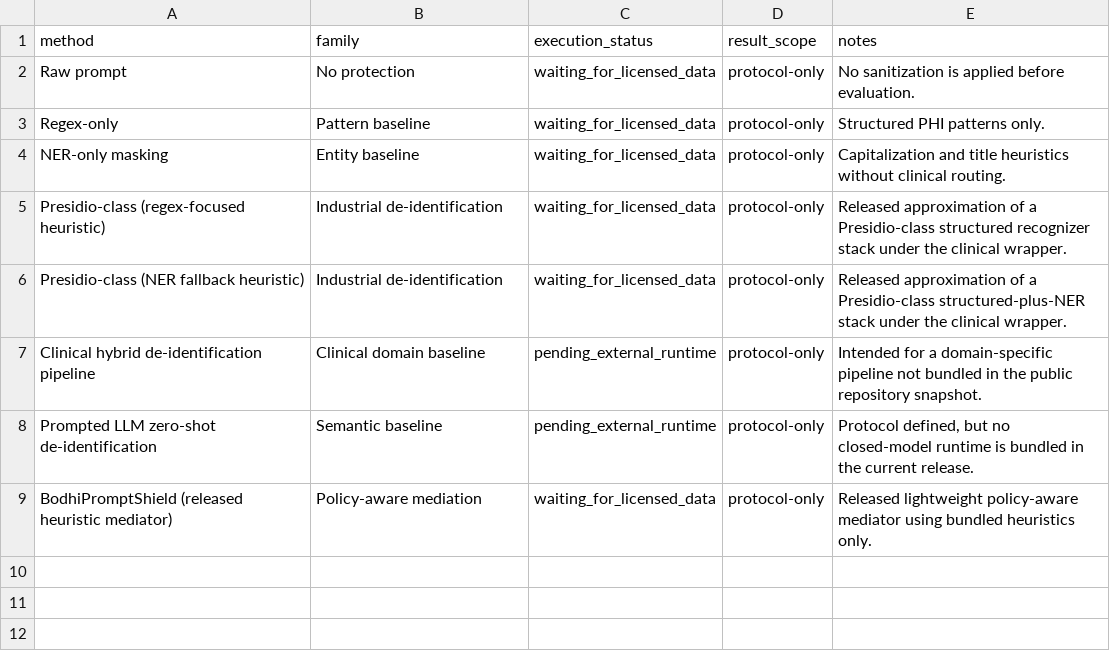
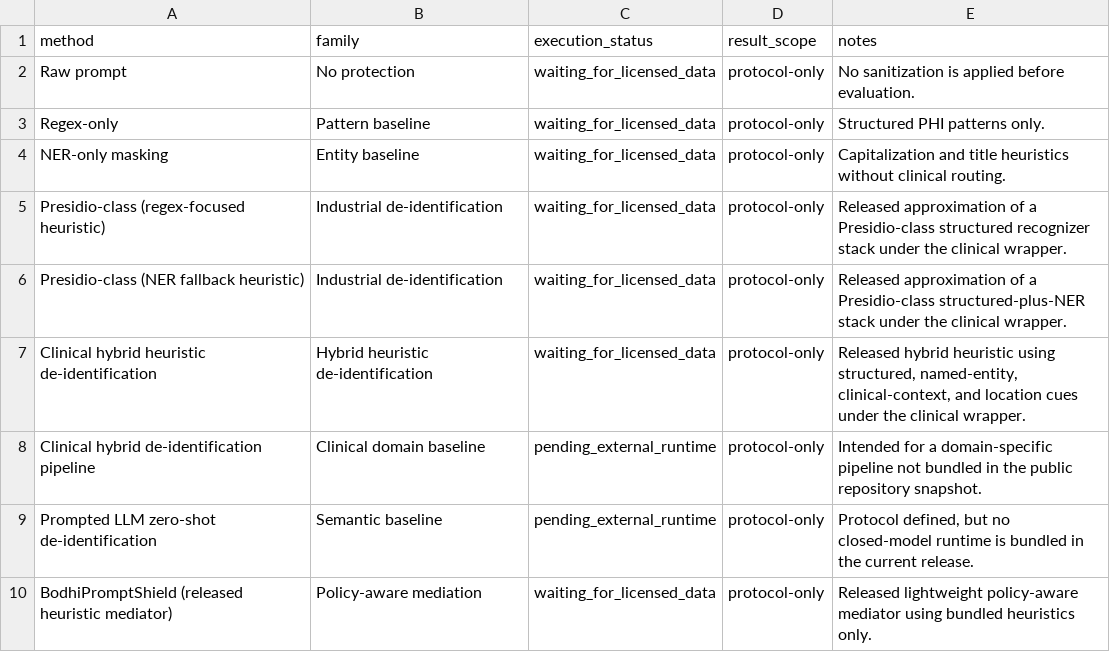
Before and after one commit to mabo1215/BodhiPromptShield, a CSV file: src/experiments/i2b2_transfer_execution_manifest.csv, drawn as a sheet.

```diff
--- a/src/experiments/i2b2_transfer_execution_manifest.csv
+++ b/src/experiments/i2b2_transfer_execution_manifest.csv
@@ -6,2 +6,3 @@ Presidio-class (regex-focused heuristic),Industrial de-identification,waiting_fo
 Presidio-class (NER fallback heuristic),Industrial de-identification,waiting_for_licensed_data,protocol-only,Released approximation of a Presidio-class structured-plus-NER stack under the clinical wrapper.
+Clinical hybrid heuristic de-identification,Hybrid heuristic de-identification,waiting_for_licensed_data,protocol-only,"Released hybrid heuristic using structured, named-entity, clinical-context, and location cues under the clinical wrapper."
 Clinical hybrid de-identification pipeline,Clinical domain baseline,pending_external_runtime,protocol-only,Intended for a domain-specific pipeline not bundled in the public repository snapshot.
```
Also changed, not shown: src/experiments/tab_transfer_execution_manifest.csv, src/experiments/tab_transfer_results.csv, 18 other files.
